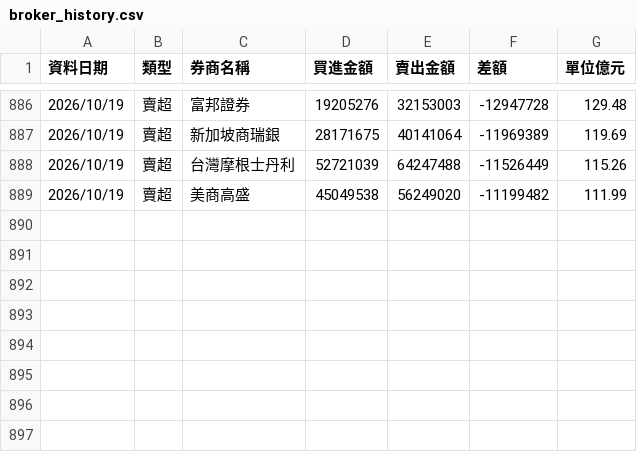
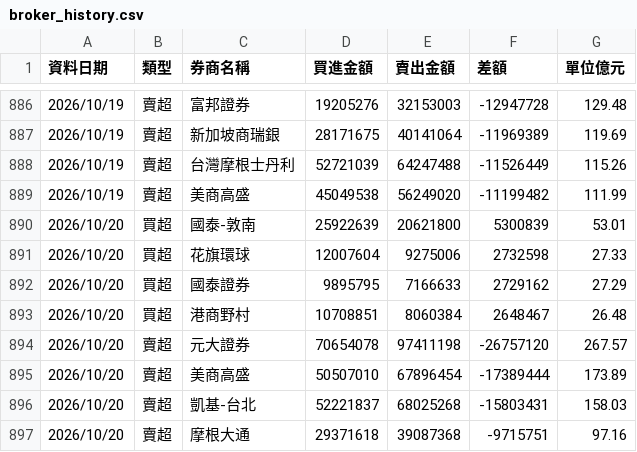
Before and after one commit to yuc1222-lgtm/broker-tracker, a CSV file: broker_history.csv, drawn as a sheet; only a part is shown, gaps mark what is left out; the diff names each change by its address in the sheet, - before the commit and + after, or states it on an @@ line.

```diff
--- a/broker_history.csv
+++ b/broker_history.csv
+row 890: 2026/10/20 | 買超 | 國泰-敦南 | 25922639 | 20621800 | 5300839 | 53.01
+row 891: 2026/10/20 | 買超 | 花旗環球 | 12007604 | 9275006 | 2732598 | 27.33
+row 892: 2026/10/20 | 買超 | 國泰證券 | 9895795 | 7166633 | 2729162 | 27.29
+row 893: 2026/10/20 | 買超 | 港商野村 | 10708851 | 8060384 | 2648467 | 26.48
+row 894: 2026/10/20 | 賣超 | 元大證券 | 70654078 | 97411198 | -26757120 | 267.57
+row 895: 2026/10/20 | 賣超 | 美商高盛 | 50507010 | 67896454 | -17389444 | 173.89
+row 896: 2026/10/20 | 賣超 | 凱基-台北 | 52221837 | 68025268 | -15803431 | 158.03
+row 897: 2026/10/20 | 賣超 | 摩根大通 | 29371618 | 39087368 | -9715751 | 97.16
```
